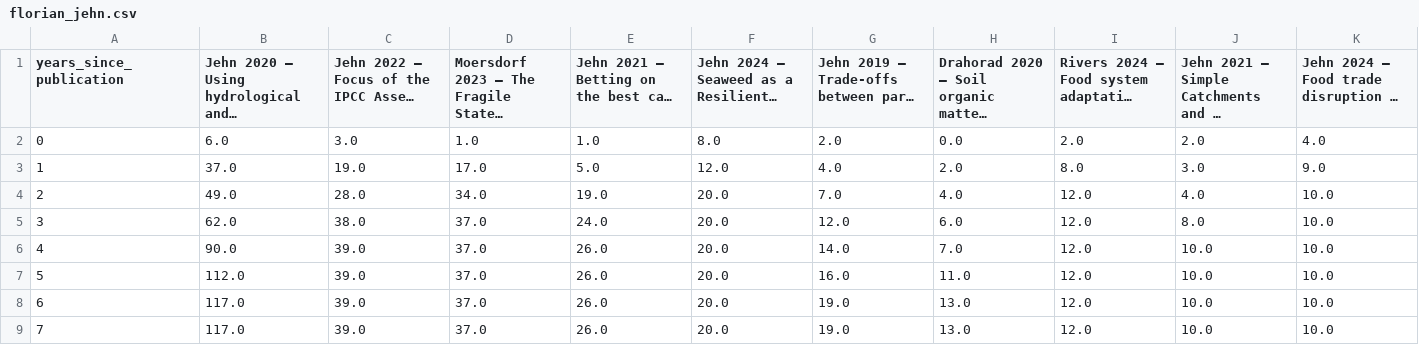
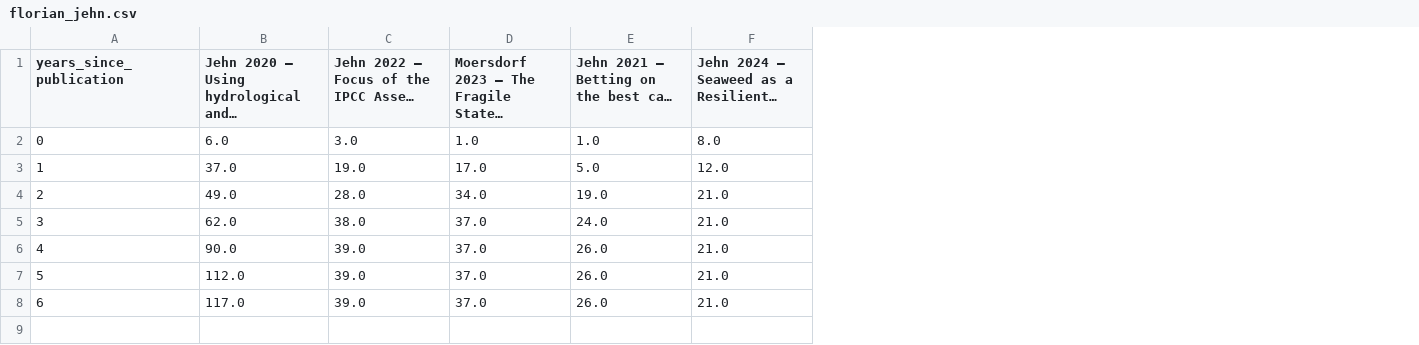
Before and after one commit to florianjehn/cumulative_citations, a CSV file: results/florian_jehn.csv, drawn as a sheet; the diff names each change by its address in the sheet, - before the commit and + after, or states it on an @@ line.

```diff
--- a/results/florian_jehn.csv
+++ b/results/florian_jehn.csv
-column G, rows 1-8: Jehn 2019 — Trade-offs between par… | 2.0 | 4.0 | 7.0 | 12.0 | 14.0 | 16.0 | 19.0
-column H, rows 1-8: Drahorad 2020 — Soil organic matte… | 0.0 | 2.0 | 4.0 | 6.0 | 7.0 | 11.0 | 13.0
-column I, rows 1-8: Rivers 2024 — Food system adaptati… | 2.0 | 8.0 | 12.0 | 12.0 | 12.0 | 12.0 | 12.0
-column J, rows 1-8: Jehn 2021 — Simple Catchments and … | 2.0 | 3.0 | 4.0 | 8.0 | 10.0 | 10.0 | 10.0
-column K, rows 1-8: Jehn 2024 — Food trade disruption … | 4.0 | 9.0 | 10.0 | 10.0 | 10.0 | 10.0 | 10.0
-F4:F8: 20.0
+F4:F8: 21.0
-row 9: 7 | 117.0 | 39.0 | 37.0 | 26.0 | 20.0 | 19.0 | 13.0 | 12.0 | 10.0 | 10.0
```
Also changed, not shown: 2 other files.
